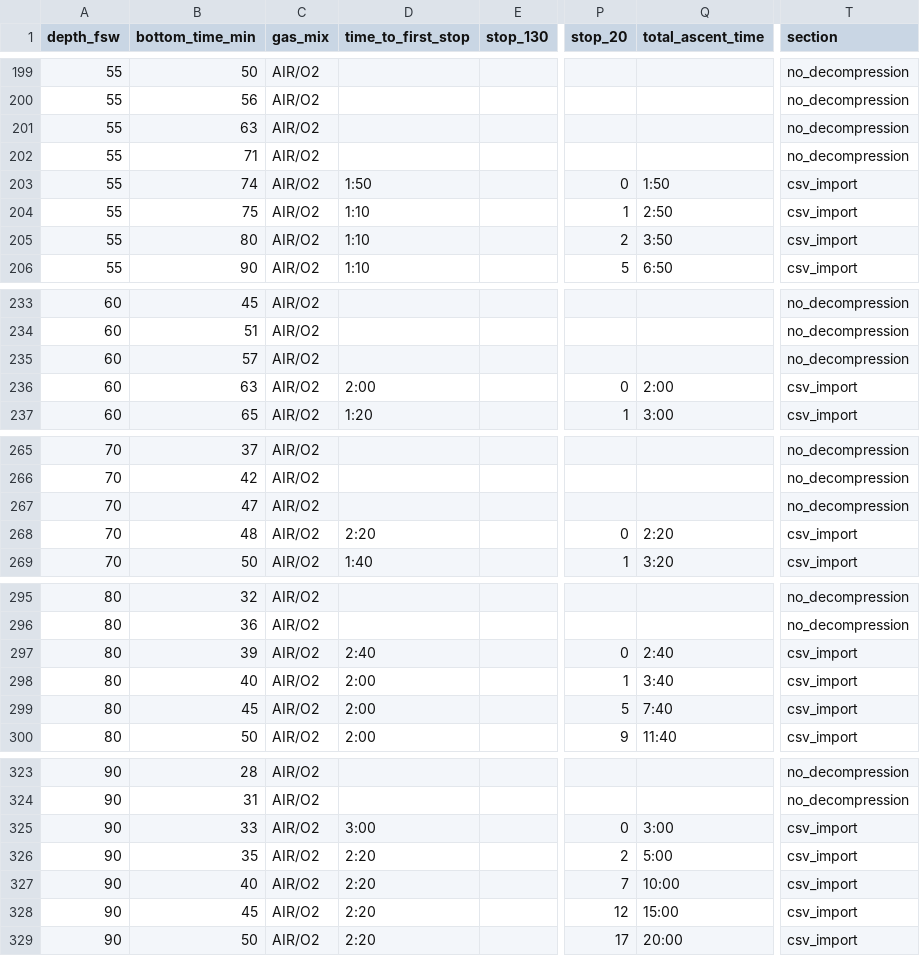
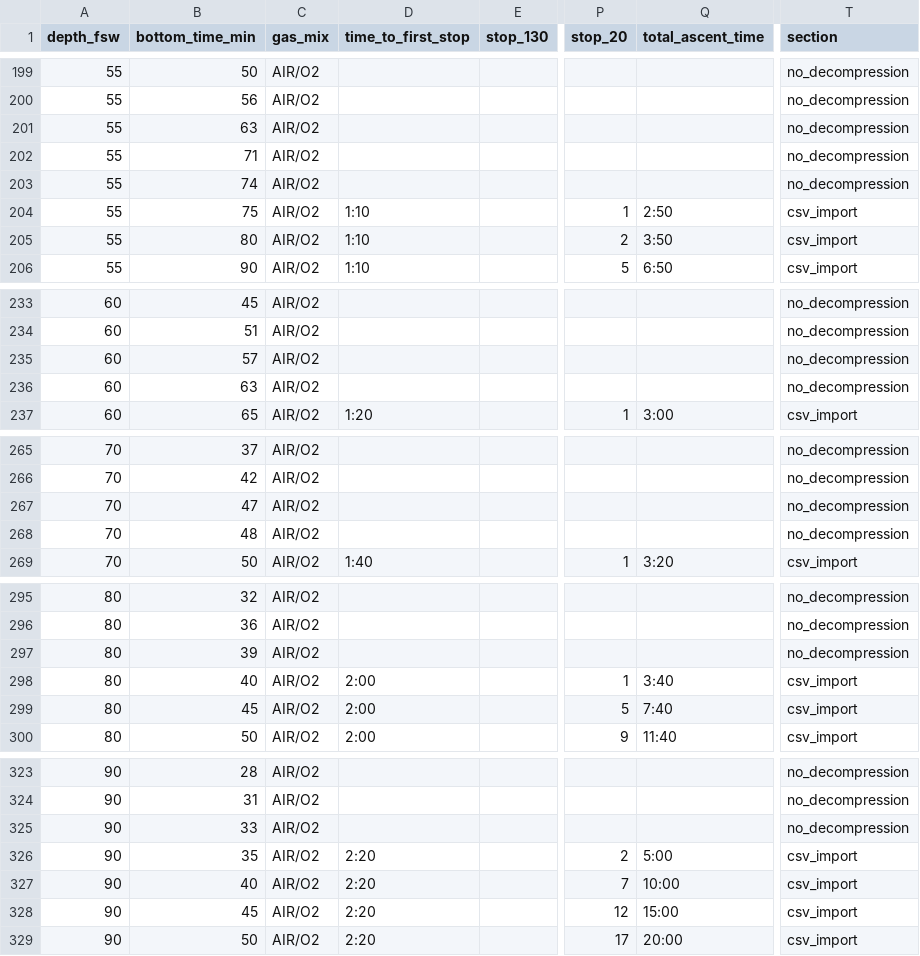
Before and after one commit to beanh1n1/dive-stopwatch, a CSV file: docs/AIR_O2.csv, drawn as a sheet; only a part is shown, gaps mark what is left out; the diff covers the shown part only; the diff names each change by its address in the sheet, - before the commit and + after, or states it on an @@ line.

```diff
--- a/docs/AIR_O2.csv
+++ b/docs/AIR_O2.csv
-D203 (time_to_first_stop): 1:50
+D203 (time_to_first_stop): (empty)
-P203 (stop_20): 0
+P203 (stop_20): (empty)
-Q203 (total_ascent_time): 1:50
+Q203 (total_ascent_time): (empty)
-T203 (section): csv_import
+T203 (section): no_decompression
-D236 (time_to_first_stop): 2:00
+D236 (time_to_first_stop): (empty)
-P236 (stop_20): 0
+P236 (stop_20): (empty)
-Q236 (total_ascent_time): 2:00
+Q236 (total_ascent_time): (empty)
-T236 (section): csv_import
+T236 (section): no_decompression
-D268 (time_to_first_stop): 2:20
+D268 (time_to_first_stop): (empty)
-P268 (stop_20): 0
+P268 (stop_20): (empty)
-Q268 (total_ascent_time): 2:20
+Q268 (total_ascent_time): (empty)
-T268 (section): csv_import
+T268 (section): no_decompression
-D297 (time_to_first_stop): 2:40
+D297 (time_to_first_stop): (empty)
-P297 (stop_20): 0
+P297 (stop_20): (empty)
-Q297 (total_ascent_time): 2:40
+Q297 (total_ascent_time): (empty)
-T297 (section): csv_import
+T297 (section): no_decompression
-D325 (time_to_first_stop): 3:00
+D325 (time_to_first_stop): (empty)
-P325 (stop_20): 0
+P325 (stop_20): (empty)
-Q325 (total_ascent_time): 3:00
+Q325 (total_ascent_time): (empty)
-T325 (section): csv_import
+T325 (section): no_decompression
```
Also changed, not shown: 52 edited cells elsewhere in this file, 42 other files.
